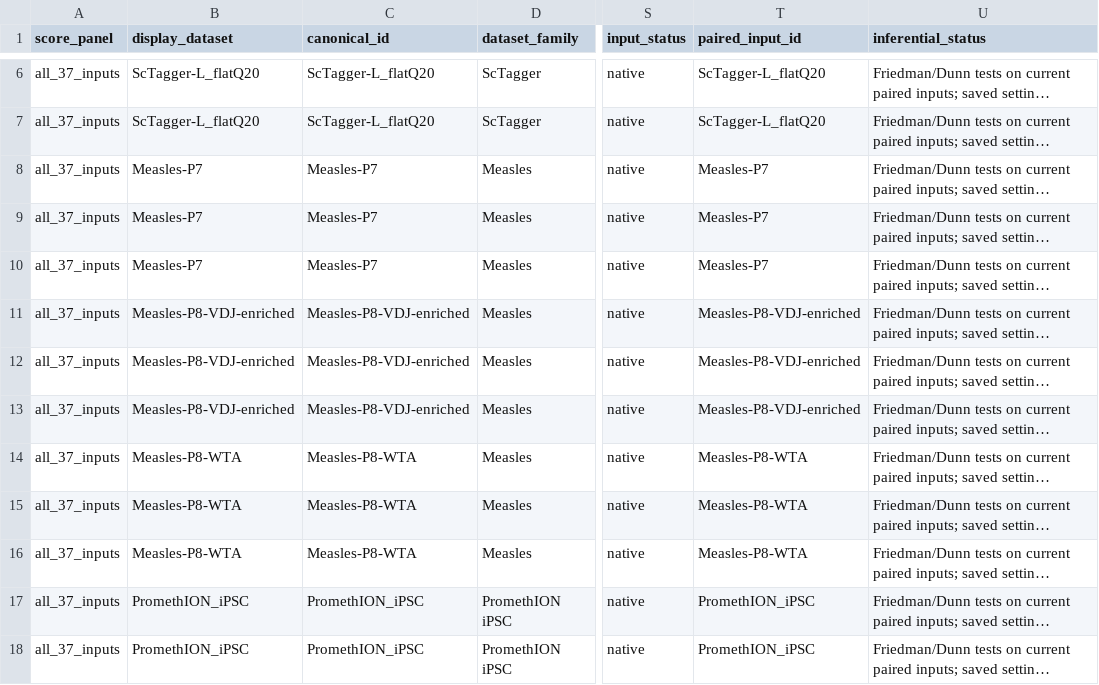
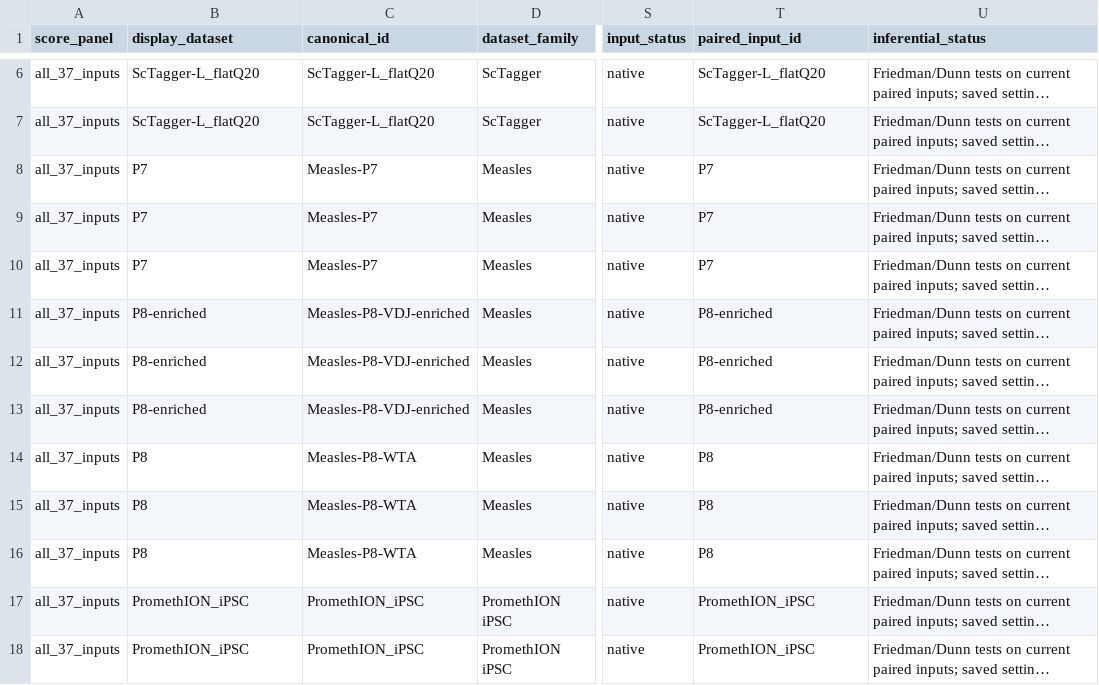
Before and after one commit to indianewok/rad-manuscript, a TSV file: source_data/figure_04/barcode_detection_metrics.tsv, drawn as a sheet; only a part is shown, gaps mark what is left out; long unchanged cells end in …; the diff names each change by its address in the sheet, - before the commit and + after, or states it on an @@ line.

Commit message:
Use P7, P8, and P8-enriched labels

```diff
--- a/source_data/figure_04/barcode_detection_metrics.tsv
+++ b/source_data/figure_04/barcode_detection_metrics.tsv
-B8:B10 (display_dataset): Measles-P7
+B8:B10 (display_dataset): P7
-T8:T10 (paired_input_id): Measles-P7
+T8:T10 (paired_input_id): P7
-B11:B13 (display_dataset): Measles-P8-VDJ-enriched
+B11:B13 (display_dataset): P8-enriched
-T11:T13 (paired_input_id): Measles-P8-VDJ-enriched
+T11:T13 (paired_input_id): P8-enriched
-B14:B16 (display_dataset): Measles-P8-WTA
+B14:B16 (display_dataset): P8
-T14:T16 (paired_input_id): Measles-P8-WTA
+T14:T16 (paired_input_id): P8
```
Also changed, not shown: manifests/datasets.tsv, source_data/figure_04/input_characteristics.tsv, 20 other files.
